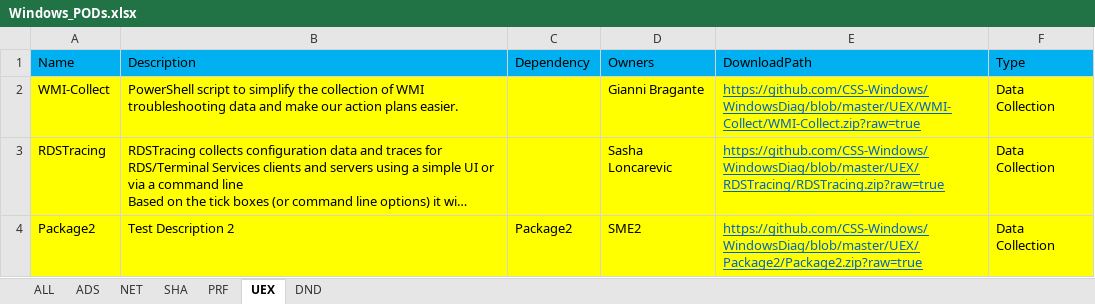
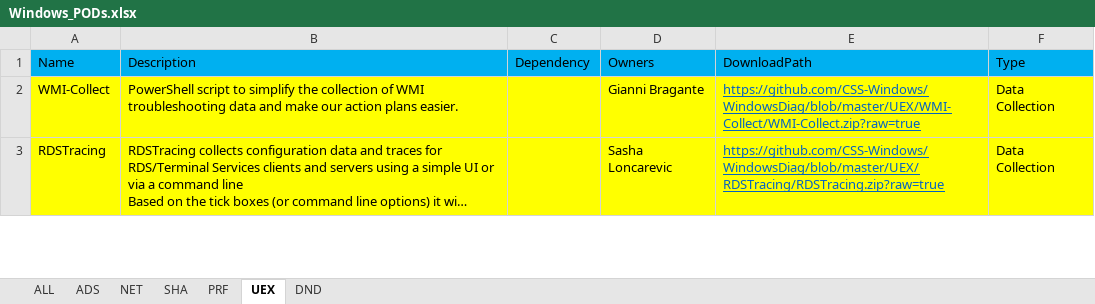
Before and after one commit to CSS-Windows/WindowsDiag, an Excel workbook: Windows_PODs.xlsx, sheet UEX, drawn as a sheet; only a part is shown; long unchanged cells end in …; values as stored, in another font and other column widths than the file's, no borders; removed rows and columns are numbered as before the commit, all else as after; the diff covers the shown part only; the diff names each change by its address in the sheet, - before the commit and + after, or states it on an @@ line.

Commit message:
Update Windows_PODs.xlsx

```diff
--- a/Windows_PODs.xlsx (sheet UEX)
+++ b/Windows_PODs.xlsx (sheet UEX)
-row 4: Package2 | Test Description 2 | Package2 | SME2 | https://github.com/CSS-Windows/WindowsDiag/blob/master/UEX/Package2/Package2.zip?raw=true | Data Collection
```
Also changed, not shown: 1 added row elsewhere in this sheet.
